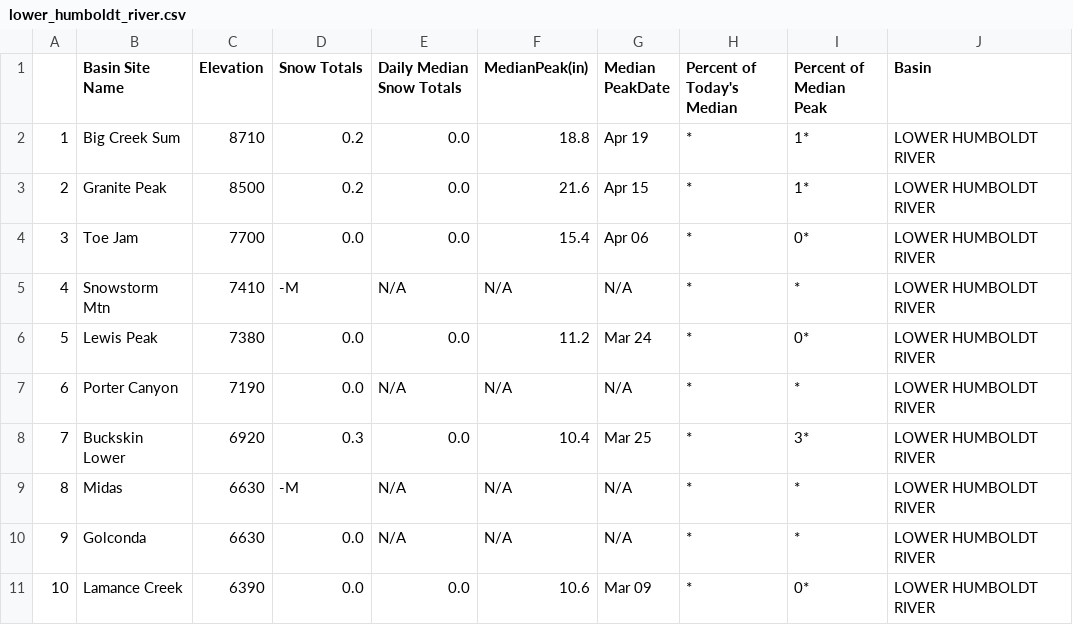
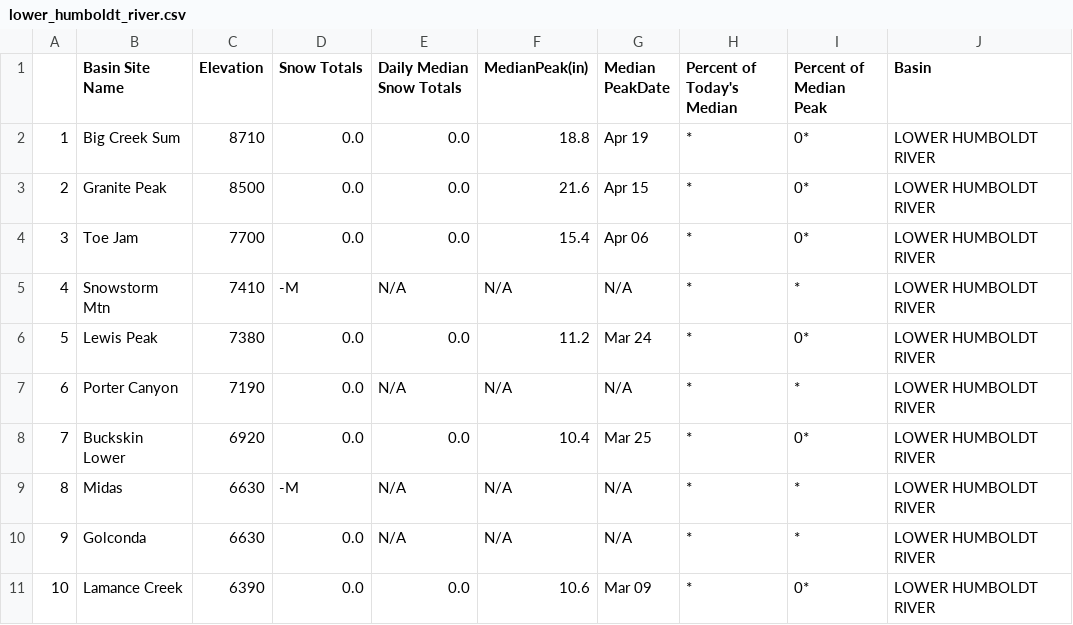
Before and after one commit to abcotvdata/CA-weather-tracker, a CSV file: lower_humboldt_river.csv, drawn as a sheet.

```diff
--- a/lower_humboldt_river.csv
+++ b/lower_humboldt_river.csv
@@ -1,4 +1,4 @@
 "","Basin  Site Name","Elevation","Snow Totals","Daily Median Snow Totals","MedianPeak(in)","Median PeakDate","Percent of Today's Median","Percent of Median Peak","Basin"
-"1","Big Creek Sum","8710","0.2","0.0","18.8","Apr 19","*","1*","LOWER HUMBOLDT RIVER"
-"2","Granite Peak","8500","0.2","0.0","21.6","Apr 15","*","1*","LOWER HUMBOLDT RIVER"
+"1","Big Creek Sum","8710","0.0","0.0","18.8","Apr 19","*","0*","LOWER HUMBOLDT RIVER"
+"2","Granite Peak","8500","0.0","0.0","21.6","Apr 15","*","0*","LOWER HUMBOLDT RIVER"
 "3","Toe Jam","7700","0.0","0.0","15.4","Apr 06","*","0*","LOWER HUMBOLDT RIVER"
@@ -7,3 +7,3 @@
 "6","Porter Canyon","7190","0.0","N/A","N/A","N/A","*","*","LOWER HUMBOLDT RIVER"
-"7","Buckskin Lower","6920","0.3","0.0","10.4","Mar 25","*","3*","LOWER HUMBOLDT RIVER"
+"7","Buckskin Lower","6920","0.0","0.0","10.4","Mar 25","*","0*","LOWER HUMBOLDT RIVER"
 "8","Midas","6630","-M","N/A","N/A","N/A","*","*","LOWER HUMBOLDT RIVER"
```
Also changed, not shown: carson_river.csv, northern_great_basin.csv, 9 other files.
